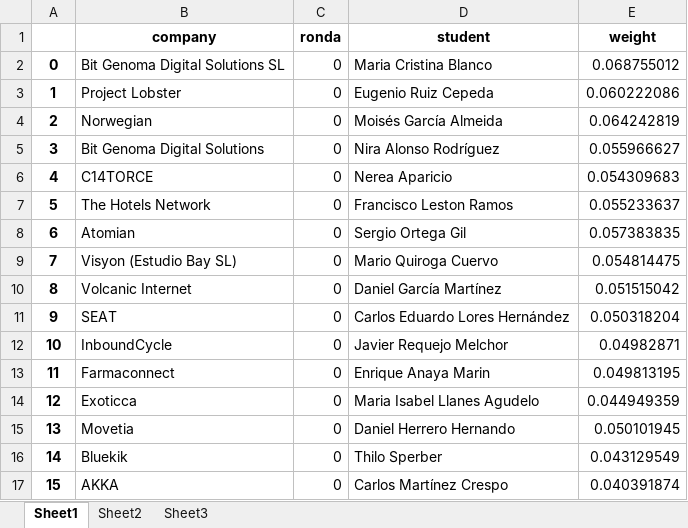
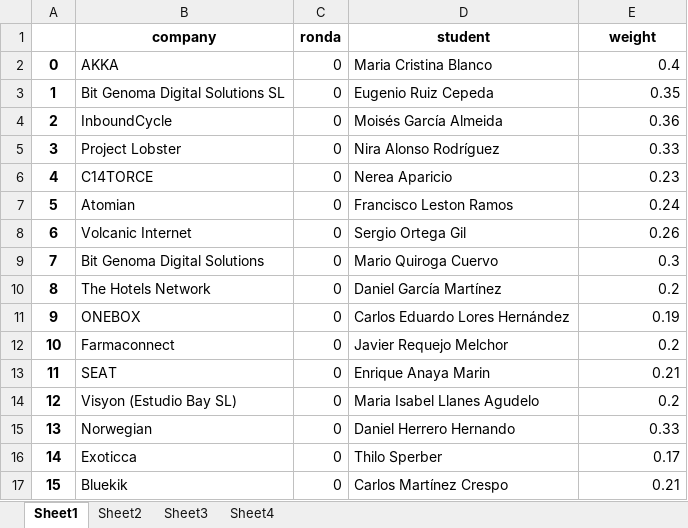
Before and after one commit to albertogcmr/hiring-week-IH-tinder-matching, an Excel workbook: output/output.xlsx, sheet Sheet1, drawn as a sheet; only a part is shown; values as stored, in another font and other column widths than the file's, no borders; the diff covers the shown part only; the diff names each change by its address in the sheet, - before the commit and + after, or states it on an @@ line.

```diff
--- a/output/output.xlsx (sheet Sheet1)
+++ b/output/output.xlsx (sheet Sheet1)
+sheet tab: Sheet4
-B2 (company): Bit Genoma Digital Solutions SL
+B2 (company): AKKA
-E2 (weight): 0.068755012
+E2 (weight): 0.4
-B3 (company): Project Lobster
+B3 (company): Bit Genoma Digital Solutions SL
-E3 (weight): 0.060222086
+E3 (weight): 0.35
-B4 (company): Norwegian
+B4 (company): InboundCycle
-E4 (weight): 0.064242819
+E4 (weight): 0.36
-B5 (company): Bit Genoma Digital Solutions
+B5 (company): Project Lobster
-E5 (weight): 0.055966627
+E5 (weight): 0.33
-E6 (weight): 0.054309683
+E6 (weight): 0.23
-B7 (company): The Hotels Network
+B7 (company): Atomian
-E7 (weight): 0.055233637
+E7 (weight): 0.24
-B8 (company): Atomian
+B8 (company): Volcanic Internet
-E8 (weight): 0.057383835
+E8 (weight): 0.26
-B9 (company): Visyon (Estudio Bay SL)
+B9 (company): Bit Genoma Digital Solutions
-E9 (weight): 0.054814475
+E9 (weight): 0.3
-B10 (company): Volcanic Internet
+B10 (company): The Hotels Network
-E10 (weight): 0.051515042
+E10 (weight): 0.2
-B11 (company): SEAT
+B11 (company): ONEBOX
-E11 (weight): 0.050318204
+E11 (weight): 0.19
-B12 (company): InboundCycle
+B12 (company): Farmaconnect
-E12 (weight): 0.04982871
+E12 (weight): 0.2
-B13 (company): Farmaconnect
+B13 (company): SEAT
-E13 (weight): 0.049813195
+E13 (weight): 0.21
-B14 (company): Exoticca
+B14 (company): Visyon (Estudio Bay SL)
-E14 (weight): 0.044949359
+E14 (weight): 0.2
-B15 (company): Movetia
+B15 (company): Norwegian
-E15 (weight): 0.050101945
+E15 (weight): 0.33
-B16 (company): Bluekik
+B16 (company): Exoticca
-E16 (weight): 0.043129549
+E16 (weight): 0.17
-B17 (company): AKKA
+B17 (company): Bluekik
-E17 (weight): 0.040391874
+E17 (weight): 0.21
```
Also changed, not shown: 541 edited cells elsewhere in this sheet, sheet Sheet3, sheet Sheet2, 8 other files.
